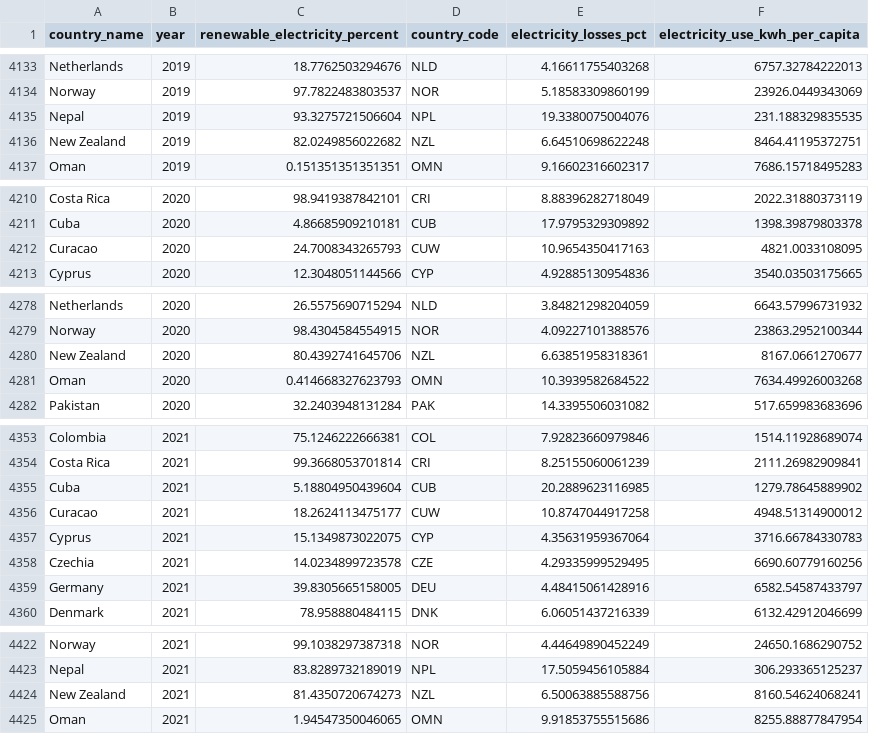
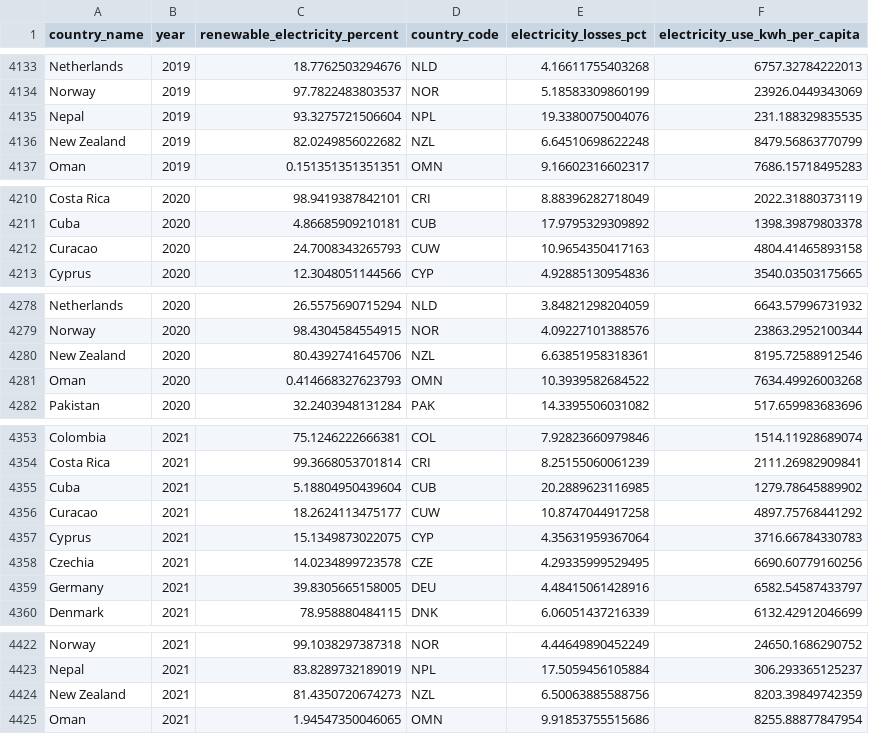
Before and after one commit to umardraz1991/DAA, a CSV file: integrated_electricity_dataset.csv, drawn as a sheet; only a part is shown, gaps mark what is left out.

```diff
--- a/integrated_electricity_dataset.csv
+++ b/integrated_electricity_dataset.csv
@@ -4135,3 +4135,3 @@ Norway,2019,97.7822483803537,NOR,5.18583309860199,23926.0449343069
 Nepal,2019,93.3275721506604,NPL,19.3380075004076,231.188329835535
-New Zealand,2019,82.0249856022682,NZL,6.64510698622248,8464.41195372751
+New Zealand,2019,82.0249856022682,NZL,6.64510698622248,8479.56863770799
 Oman,2019,0.151351351351351,OMN,9.16602316602317,7686.15718495283
@@ -4211,3 +4211,3 @@ Costa Rica,2020,98.9419387842101,CRI,8.88396282718049,2022.31880373119
 Cuba,2020,4.86685909210181,CUB,17.9795329309892,1398.39879803378
-Curacao,2020,24.7008343265793,CUW,10.9654350417163,4821.0033108095
+Curacao,2020,24.7008343265793,CUW,10.9654350417163,4804.41465893158
 Cyprus,2020,12.3048051144566,CYP,4.92885130954836,3540.03503175665
@@ -4279,3 +4279,3 @@ Netherlands,2020,26.5575690715294,NLD,3.84821298204059,6643.57996731932
 Norway,2020,98.4304584554915,NOR,4.09227101388576,23863.2952100344
-New Zealand,2020,80.4392741645706,NZL,6.63851958318361,8167.0661270677
+New Zealand,2020,80.4392741645706,NZL,6.63851958318361,8195.72588912546
 Oman,2020,0.414668327623793,OMN,10.3939582684522,7634.49926003268
@@ -4355,3 +4355,3 @@ Costa Rica,2021,99.3668053701814,CRI,8.25155060061239,2111.26982909841
 Cuba,2021,5.18804950439604,CUB,20.2889623116985,1279.78645889902
-Curacao,2021,18.2624113475177,CUW,10.8747044917258,4948.51314900012
+Curacao,2021,18.2624113475177,CUW,10.8747044917258,4897.75768441292
 Cyprus,2021,15.1349873022075,CYP,4.35631959367064,3716.66784330783
@@ -4423,3 +4423,3 @@ Norway,2021,99.1038297387318,NOR,4.44649890452249,24650.1686290752
 Nepal,2021,83.8289732189019,NPL,17.5059456105884,306.293365125237
-New Zealand,2021,81.4350720674273,NZL,6.50063885588756,8160.54624068241
+New Zealand,2021,81.4350720674273,NZL,6.50063885588756,8203.39849742359
 Oman,2021,1.94547350046065,OMN,9.91853755515686,8255.88877847954
```
Also changed, not shown: 2 other files.
